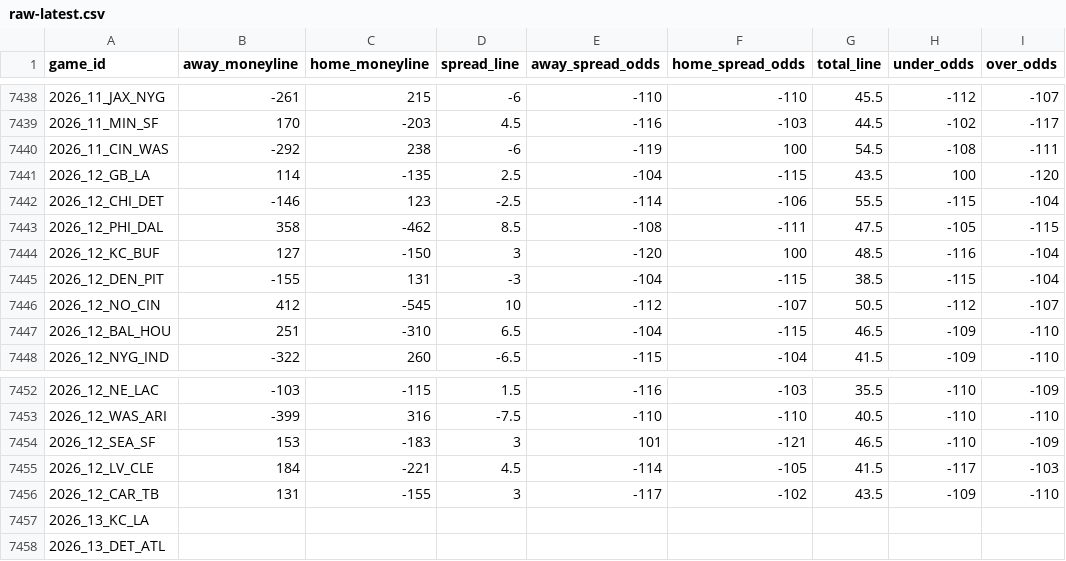
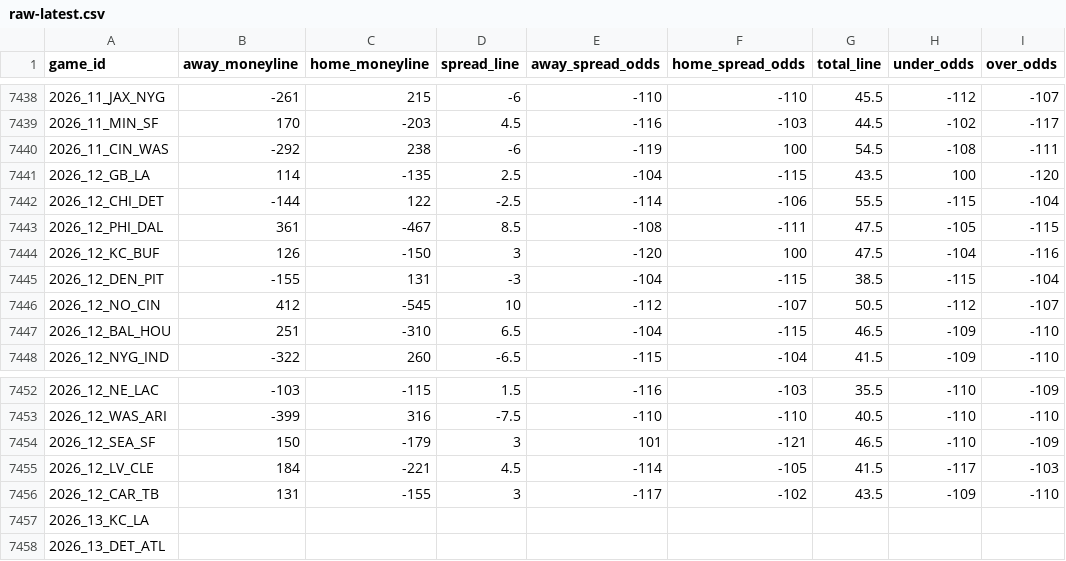
Before and after one commit to Lolindhir/fantasy-app, a CSV file: data-source/providers/nflverse/schedule-odds/raw-latest.csv, drawn as a sheet; only a part is shown, gaps mark what is left out.

```diff
--- a/data-source/providers/nflverse/schedule-odds/raw-latest.csv
+++ b/data-source/providers/nflverse/schedule-odds/raw-latest.csv
@@ -7441,5 +7441,5 @@ game_id,away_moneyline,home_moneyline,spread_line,away_spread_odds,home_spread_o
 2026_12_GB_LA,114,-135,2.5,-104,-115,43.5,100,-120
-2026_12_CHI_DET,-146,123,-2.5,-114,-106,55.5,-115,-104
-2026_12_PHI_DAL,358,-462,8.5,-108,-111,47.5,-105,-115
-2026_12_KC_BUF,127,-150,3,-120,100,48.5,-116,-104
+2026_12_CHI_DET,-144,122,-2.5,-114,-106,55.5,-115,-104
+2026_12_PHI_DAL,361,-467,8.5,-108,-111,47.5,-105,-115
+2026_12_KC_BUF,126,-150,3,-120,100,47.5,-104,-116
 2026_12_DEN_PIT,-155,131,-3,-104,-115,38.5,-115,-104
@@ -7453,3 +7453,3 @@ game_id,away_moneyline,home_moneyline,spread_line,away_spread_odds,home_spread_o
 2026_12_WAS_ARI,-399,316,-7.5,-110,-110,40.5,-110,-110
-2026_12_SEA_SF,153,-183,3,101,-121,46.5,-110,-109
+2026_12_SEA_SF,150,-179,3,101,-121,46.5,-110,-109
 2026_12_LV_CLE,184,-221,4.5,-114,-105,41.5,-117,-103
```
Also changed, not shown: 1 other file.
